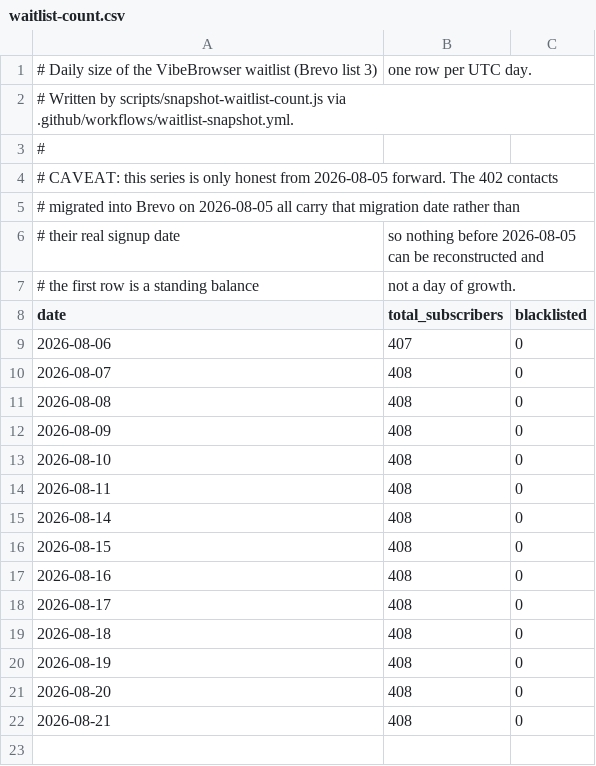
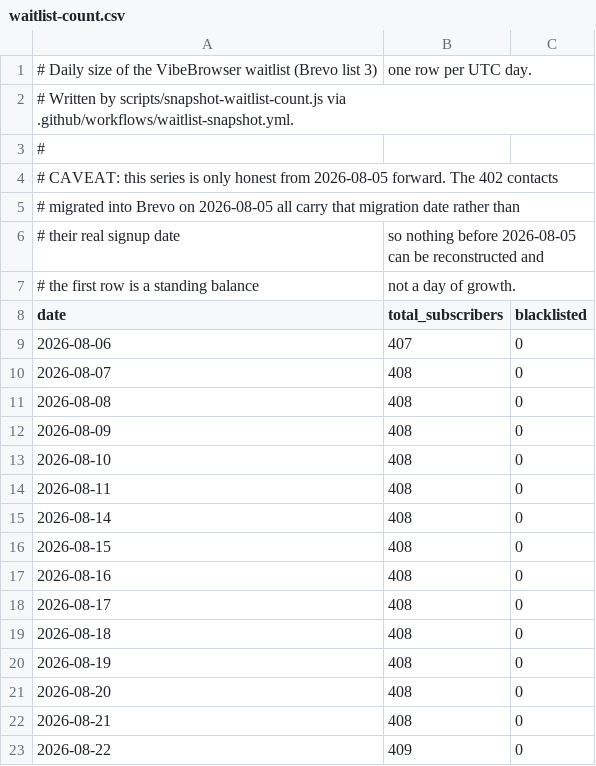
Before and after one commit to dzianisv/VibeBrowserProductPage, a CSV file: data/waitlist-count.csv, drawn as a sheet.

```diff
--- a/data/waitlist-count.csv
+++ b/data/waitlist-count.csv
@@ -22 +22,2 @@ date,total_subscribers,blacklisted
 2026-08-21,408,0
+2026-08-22,409,0
```
